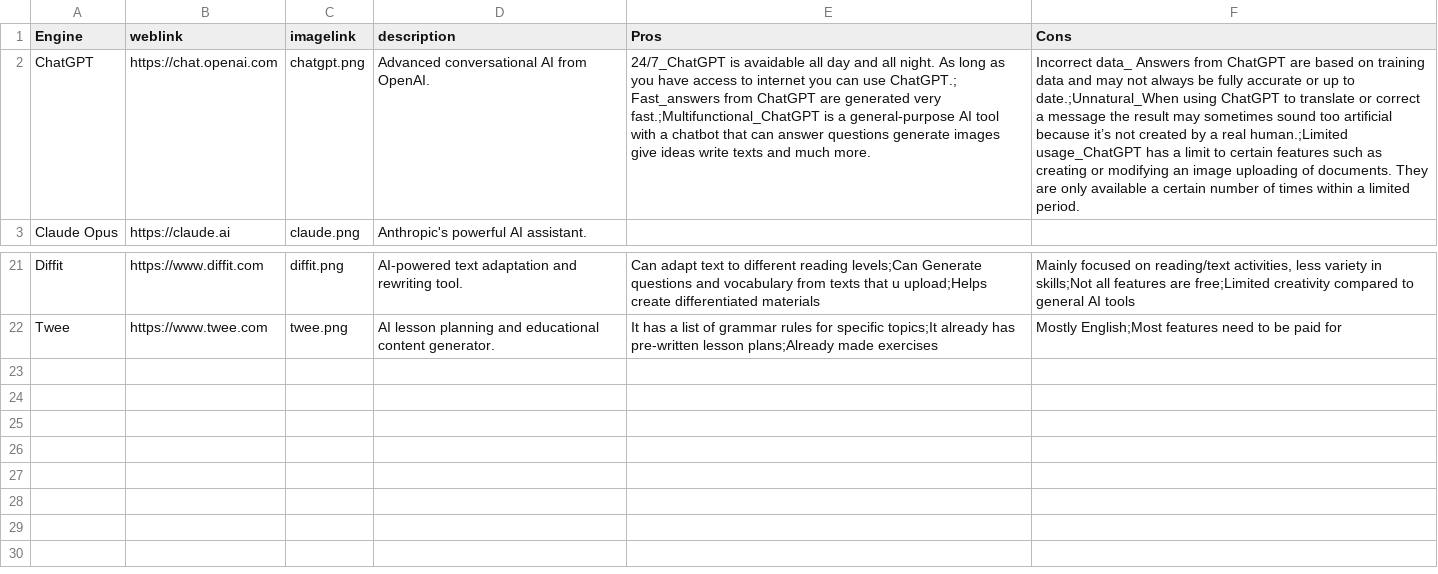
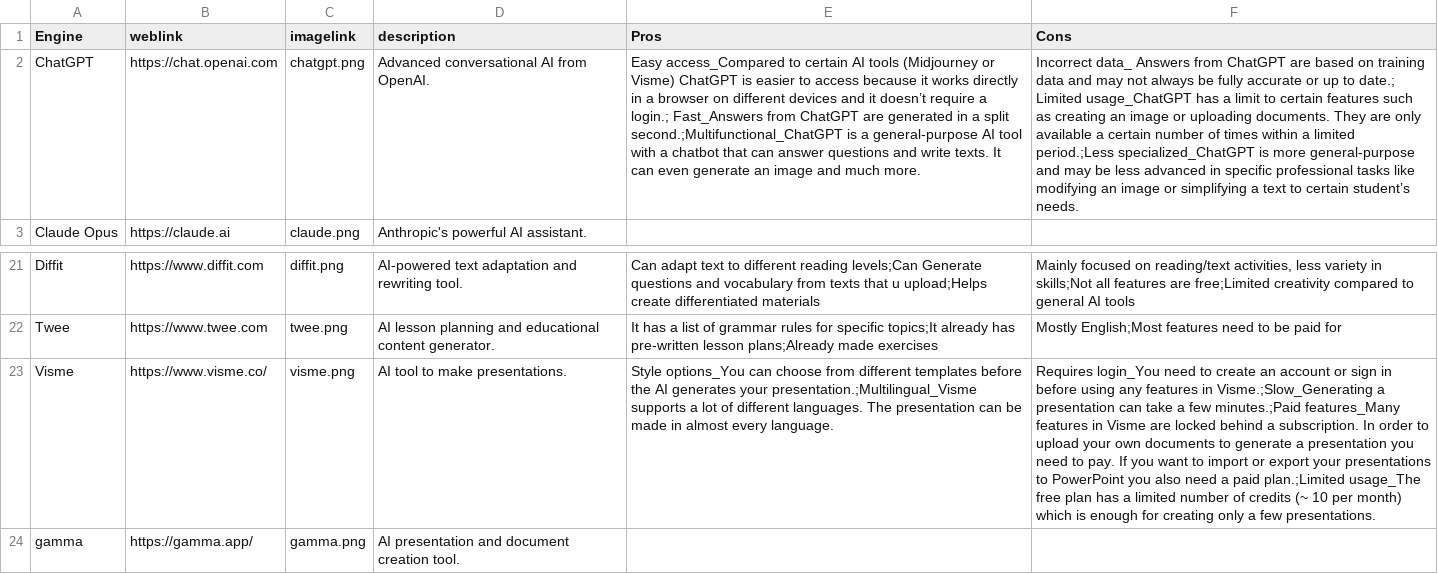
Before and after one commit to thomasmorer0982323-cmyk/AI-Tools, a CSV file: data/AiData.csv, drawn as a sheet; only a part is shown, gaps mark what is left out; the diff names each change by its address in the sheet, - before the commit and + after, or states it on an @@ line.

Commit message:
6.4 adding data visme

```diff
--- a/data/AiData.csv
+++ b/data/AiData.csv
-E2 (Pros): 24/7_ChatGPT is avaidable all day and all night. As long as you have access to internet you can use ChatGPT.; Fast_answers from ChatGPT are generated very fast.;Multifunctional_ChatGPT is a general-purpose AI tool with a chatbot that can answer questions generate images give ideas write texts and much…
+E2 (Pros): Easy access_Compared to certain AI tools (Midjourney or Visme) ChatGPT is easier to access because it works directly in a browser on different devices and it doesn’t require a login.; Fast_Answers from ChatGPT are generated in a split second.;Multifunctional_ChatGPT is a general-purpose AI tool with a chatbot that can answer questions and write texts. It can even generate an image and much…
-F2 (Cons): …up to date.;Unnatural_When using ChatGPT to translate or correct a message the result may sometimes sound too artificial because it’s not created by a real human.;Limited usage_ChatGPT has a limit to certain features such as creating or modifying an image uploading of documents. They are only available a certain number of times within a limited period.
+F2 (Cons): …up to date.; Limited usage_ChatGPT has a limit to certain features such as creating an image or uploading documents. They are only available a certain number of times within a limited period.;Less specialized_ChatGPT is more general-purpose and may be less advanced in specific professional tasks like modifying an image or simplifying a text to certain student’s needs.
+row 23: Visme | https://www.visme.co/ | visme.png | AI tool to make presentations. | Style options_You can choose from different templates before the AI generates your presentation.;Multilingual_Visme supports a lot of different languages. The presentation can be made in almost every language. | Requires login_You need to create an account or sign in before using any features in Visme.;Slow_Generating a presentation can take a few minutes.;Paid features_Many features in Visme are locked behind a subscription. In order to upload your own documents to generate a presentation you need to pay. If you want to import or export your presentations to PowerPoint you also need a paid plan.;Limited usage_The free plan has a limited number of credits (~ 10 per month) which is enough for creating only a few presentations.
+row 24: gamma | https://gamma.app/ | gamma.png | AI presentation and document creation tool.
```
Also changed, not shown: data/EngineSubcategories.csv, 1 other file.
